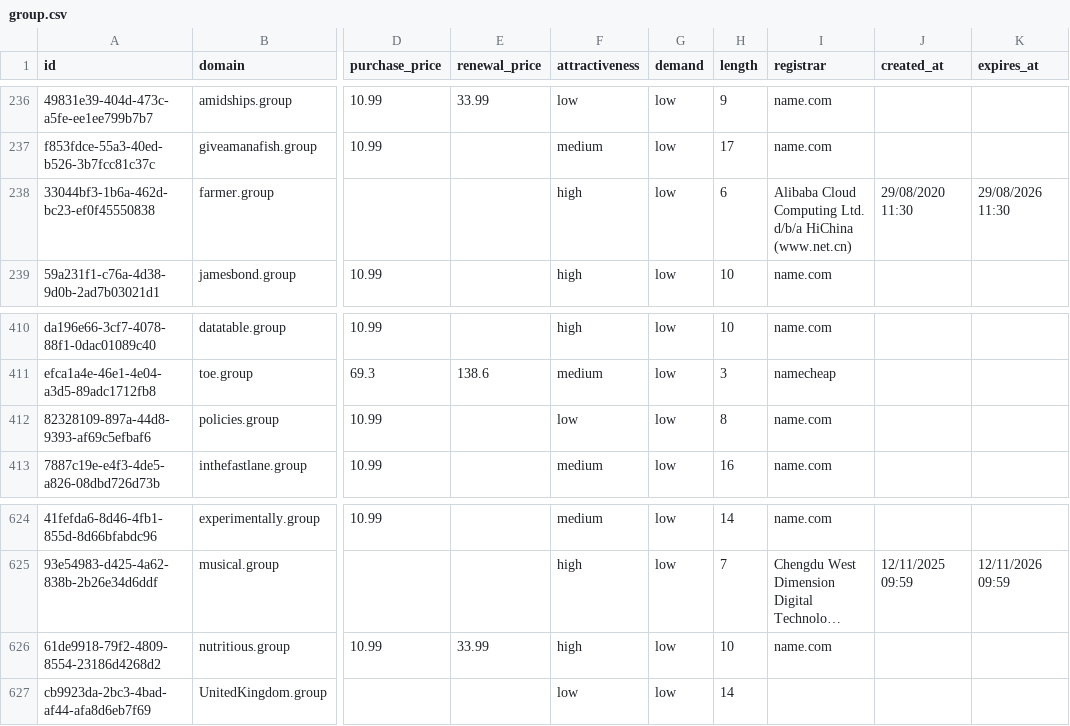
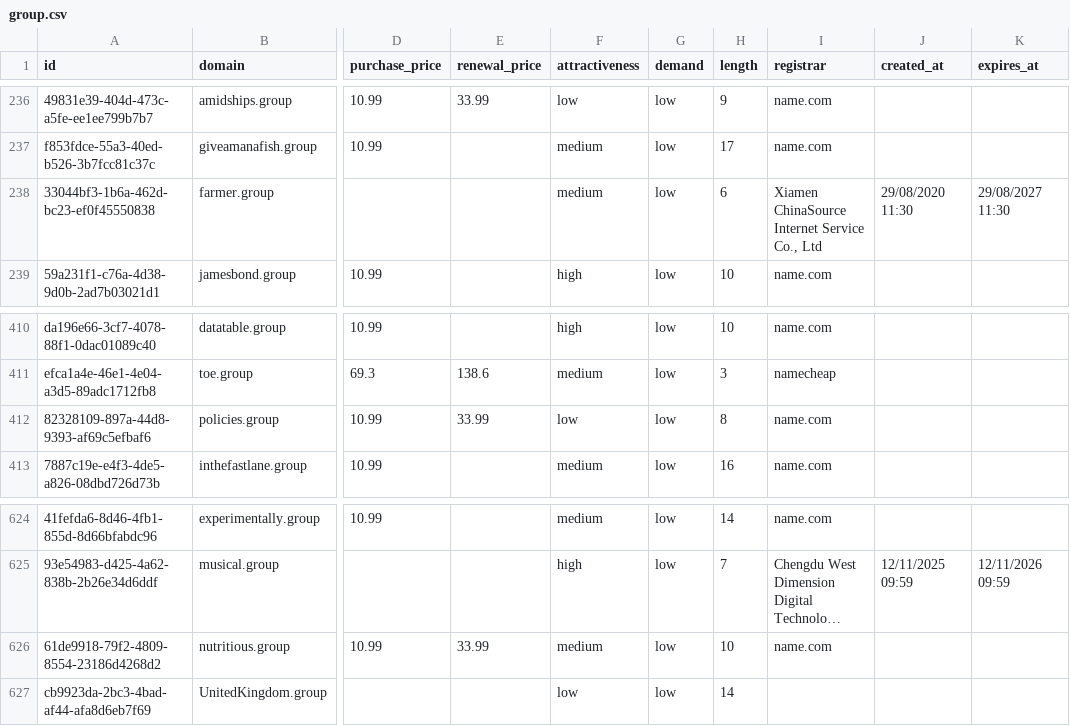
Before and after one commit to UniqueDomains/group-oneword-domains, a CSV file: group.csv, drawn as a sheet; only a part is shown, gaps mark what is left out; long unchanged cells end in …; the diff names each change by its address in the sheet, - before the commit and + after, or states it on an @@ line.

Commit message:
Domains update

```diff
--- a/group.csv
+++ b/group.csv
-F238 (attractiveness): high
+F238 (attractiveness): medium
-I238 (registrar): Alibaba Cloud Computing Ltd. d/b/a HiChina (www.net.cn)
+I238 (registrar): Xiamen ChinaSource Internet Service Co., Ltd
-K238 (expires_at): 29/08/2026 11:30
+K238 (expires_at): 29/08/2027 11:30
-E412 (renewal_price): (empty)
+E412 (renewal_price): 33.99
-F626 (attractiveness): high
+F626 (attractiveness): medium
```
Also changed, not shown: 4 other files.
